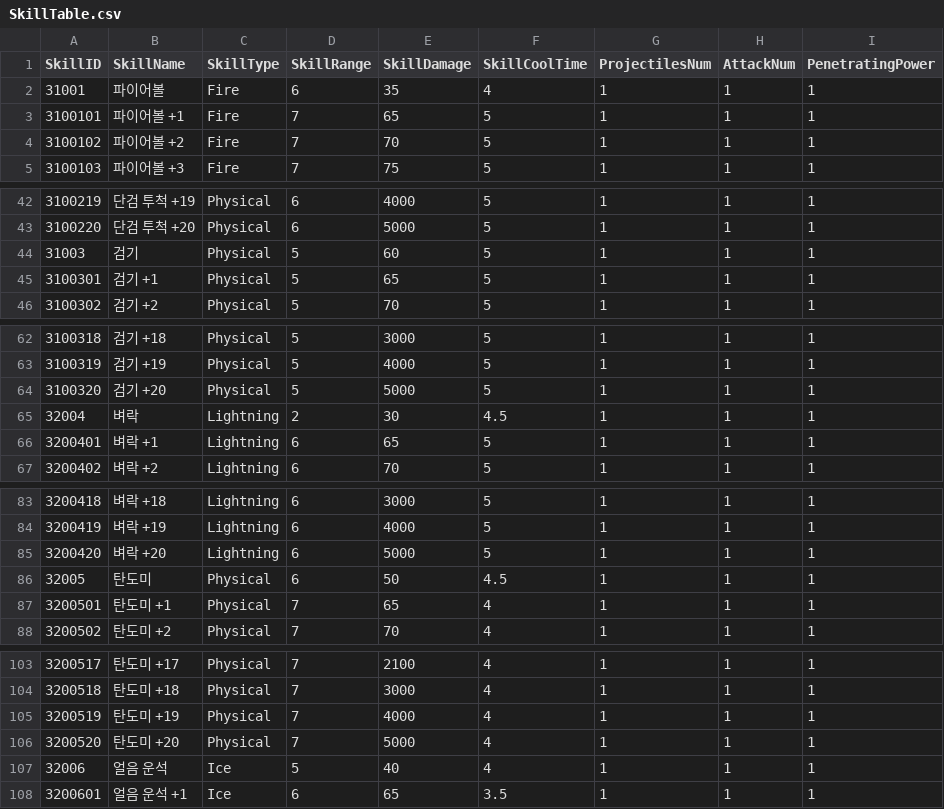
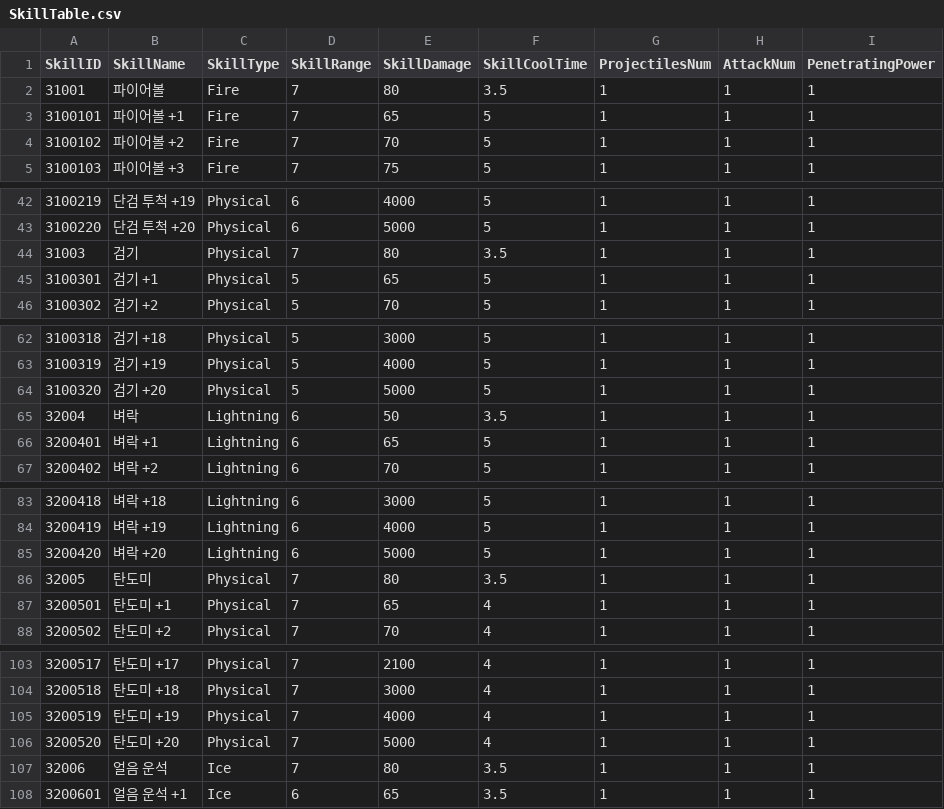
Before and after one commit to HTP31698/Crack_Reckoning, a CSV file: Crack_REckoning/Assets/Resources/DataTables/SkillTable.csv, drawn as a sheet; only a part is shown, gaps mark what is left out; the diff covers the shown part only; the diff names each change by its address in the sheet, - before the commit and + after, or states it on an @@ line.

```diff
--- a/Crack_REckoning/Assets/Resources/DataTables/SkillTable.csv
+++ b/Crack_REckoning/Assets/Resources/DataTables/SkillTable.csv
-D2 (SkillRange): 6
+D2 (SkillRange): 7
-E2 (SkillDamage): 35
+E2 (SkillDamage): 80
-F2 (SkillCoolTime): 4
+F2 (SkillCoolTime): 3.5
-D44 (SkillRange): 5
+D44 (SkillRange): 7
-E44 (SkillDamage): 60
+E44 (SkillDamage): 80
-F44 (SkillCoolTime): 5
+F44 (SkillCoolTime): 3.5
-D65 (SkillRange): 2
+D65 (SkillRange): 6
-E65 (SkillDamage): 30
+E65 (SkillDamage): 50
-F65 (SkillCoolTime): 4.5
+F65 (SkillCoolTime): 3.5
-D86 (SkillRange): 6
+D86 (SkillRange): 7
-E86 (SkillDamage): 50
+E86 (SkillDamage): 80
-F86 (SkillCoolTime): 4.5
+F86 (SkillCoolTime): 3.5
-D107 (SkillRange): 5
+D107 (SkillRange): 7
-E107 (SkillDamage): 40
+E107 (SkillDamage): 80
-F107 (SkillCoolTime): 4
+F107 (SkillCoolTime): 3.5
```
Also changed, not shown: 25 edited cells elsewhere in this file, Crack_REckoning/Assets/Resources/DataTables/BossTable.csv, Crack_REckoning/Assets/Resources/DataTables/MonsterTable.csv, 2 other files.
